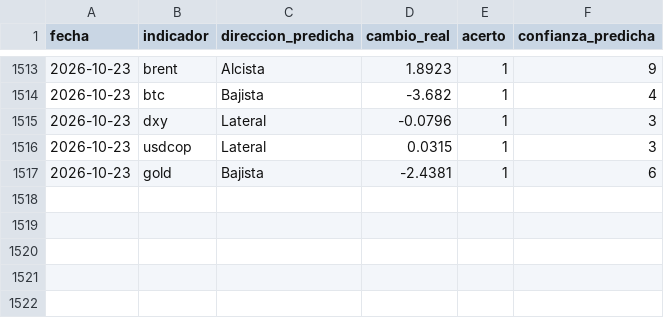
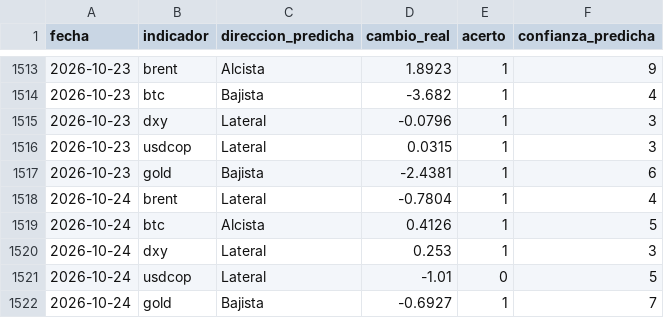
Before and after one commit to juanjo-geo/financial-agent, a CSV file: data/signals/evaluation_log.csv, drawn as a sheet; only a part is shown, gaps mark what is left out; the diff names each change by its address in the sheet, - before the commit and + after, or states it on an @@ line.

```diff
--- a/data/signals/evaluation_log.csv
+++ b/data/signals/evaluation_log.csv
+row 1518: 2026-10-24 | brent | Lateral | -0.7804 | 1 | 4
+row 1519: 2026-10-24 | btc | Alcista | 0.4126 | 1 | 5
+row 1520: 2026-10-24 | dxy | Lateral | 0.253 | 1 | 3
+row 1521: 2026-10-24 | usdcop | Lateral | -1.01 | 0 | 5
+row 1522: 2026-10-24 | gold | Bajista | -0.6927 | 1 | 7
```
Also changed, not shown: data/historical/feargreed_history.csv, data/processed/latest_snapshot.csv, 25 other files.
